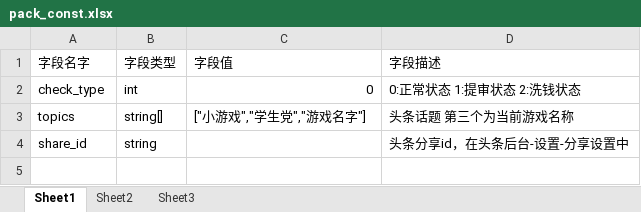
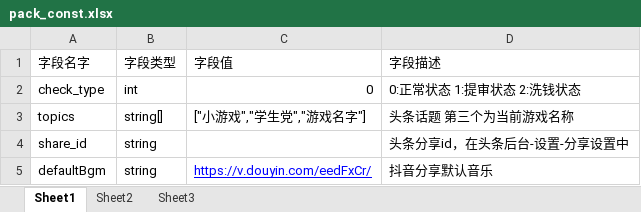
Before and after one commit to JasonLT8888/ltg-laya, an Excel workbook: FakeProject/design/excel/pack_const.xlsx, sheet Sheet1, drawn as a sheet; values as stored, in another font and other column widths than the file's, no borders; the diff names each change by its address in the sheet, - before the commit and + after, or states it on an @@ line.

Commit message:
抖音默认分享音乐

```diff
--- a/FakeProject/design/excel/pack_const.xlsx (sheet Sheet1)
+++ b/FakeProject/design/excel/pack_const.xlsx (sheet Sheet1)
+row 5: defaultBgm | string | https://v.douyin.com/eedFxCr/ | 抖音分享默认音乐
```
